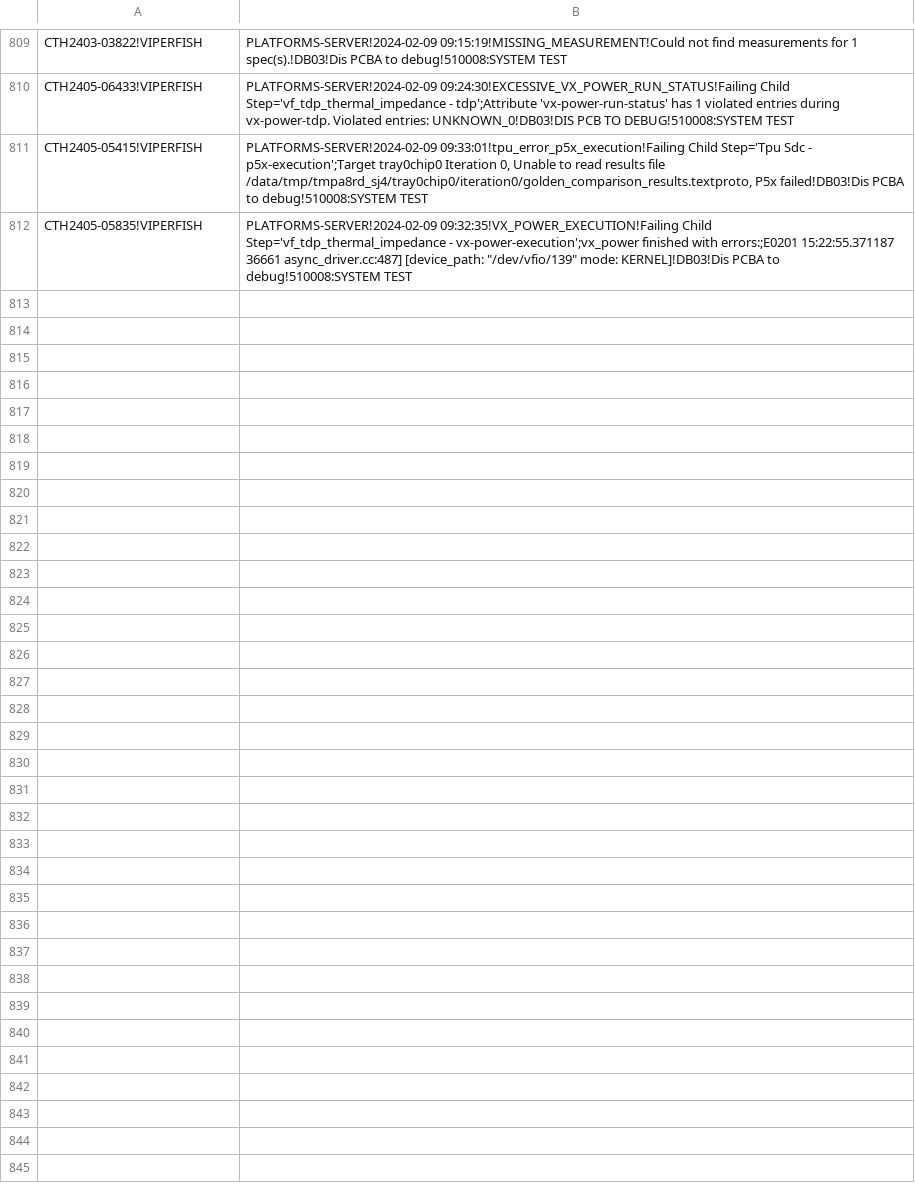
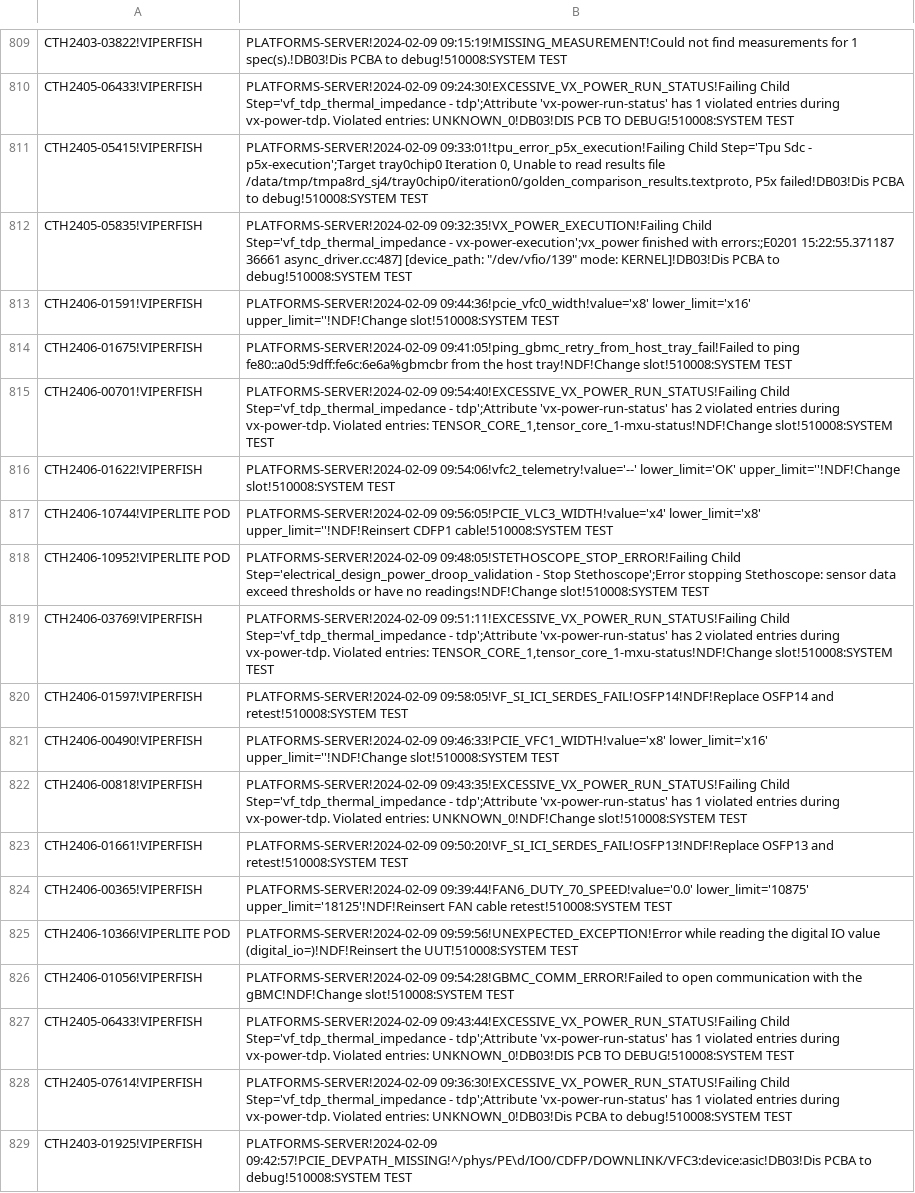
Before and after one commit to kanokluckh/test-project, a CSV file: CTH.csv, drawn as a sheet; only a part is shown, gaps mark what is left out; the diff names each change by its address in the sheet, - before the commit and + after, or states it on an @@ line.

Commit message:
Update file

```diff
--- a/CTH.csv
+++ b/CTH.csv
+row 813: CTH2406-01591!VIPERFISH | PLATFORMS-SERVER!2024-02-09 09:44:36!pcie_vfc0_width!value='x8' lower_limit='x16' upper_limit=''!NDF!Change slot!510008:SYSTEM TEST
+row 814: CTH2406-01675!VIPERFISH | PLATFORMS-SERVER!2024-02-09 09:41:05!ping_gbmc_retry_from_host_tray_fail!Failed to ping fe80::a0d5:9dff:fe6c:6e6a%gbmcbr from the host tray!NDF!Change slot!510008:SYSTEM TEST
+row 815: CTH2406-00701!VIPERFISH | PLATFORMS-SERVER!2024-02-09 09:54:40!EXCESSIVE_VX_POWER_RUN_STATUS!Failing Child Step='vf_tdp_thermal_impedance - tdp';Attribute 'vx-power-run-status' has 2 violated entries during vx-power-tdp. Violated entries: TENSOR_CORE_1,tensor_core_1-mxu-status!NDF!Change slot!510008:SYSTEM TEST
+row 816: CTH2406-01622!VIPERFISH | PLATFORMS-SERVER!2024-02-09 09:54:06!vfc2_telemetry!value='--' lower_limit='OK' upper_limit=''!NDF!Change slot!510008:SYSTEM TEST
+row 817: CTH2406-10744!VIPERLITE POD | PLATFORMS-SERVER!2024-02-09 09:56:05!PCIE_VLC3_WIDTH!value='x4' lower_limit='x8' upper_limit=''!NDF!Reinsert CDFP1 cable!510008:SYSTEM TEST
+row 818: CTH2406-10952!VIPERLITE POD | PLATFORMS-SERVER!2024-02-09 09:48:05!STETHOSCOPE_STOP_ERROR!Failing Child Step='electrical_design_power_droop_validation - Stop Stethoscope';Error stopping Stethoscope: sensor data exceed thresholds or have no readings!NDF!Change slot!510008:SYSTEM TEST
+row 819: CTH2406-03769!VIPERFISH | PLATFORMS-SERVER!2024-02-09 09:51:11!EXCESSIVE_VX_POWER_RUN_STATUS!Failing Child Step='vf_tdp_thermal_impedance - tdp';Attribute 'vx-power-run-status' has 2 violated entries during vx-power-tdp. Violated entries: TENSOR_CORE_1,tensor_core_1-mxu-status!NDF!Change slot!510008:SYSTEM TEST
+row 820: CTH2406-01597!VIPERFISH | PLATFORMS-SERVER!2024-02-09 09:58:05!VF_SI_ICI_SERDES_FAIL!OSFP14!NDF!Replace OSFP14 and retest!510008:SYSTEM TEST
+row 821: CTH2406-00490!VIPERFISH | PLATFORMS-SERVER!2024-02-09 09:46:33!PCIE_VFC1_WIDTH!value='x8' lower_limit='x16' upper_limit=''!NDF!Change slot!510008:SYSTEM TEST
+row 822: CTH2406-00818!VIPERFISH | PLATFORMS-SERVER!2024-02-09 09:43:35!EXCESSIVE_VX_POWER_RUN_STATUS!Failing Child Step='vf_tdp_thermal_impedance - tdp';Attribute 'vx-power-run-status' has 1 violated entries during vx-power-tdp. Violated entries: UNKNOWN_0!NDF!Change slot!510008:SYSTEM TEST
+row 823: CTH2406-01661!VIPERFISH | PLATFORMS-SERVER!2024-02-09 09:50:20!VF_SI_ICI_SERDES_FAIL!OSFP13!NDF!Replace OSFP13 and retest!510008:SYSTEM TEST
+row 824: CTH2406-00365!VIPERFISH | PLATFORMS-SERVER!2024-02-09 09:39:44!FAN6_DUTY_70_SPEED!value='0.0' lower_limit='10875' upper_limit='18125'!NDF!Reinsert FAN cable retest!510008:SYSTEM TEST
+row 825: CTH2406-10366!VIPERLITE POD | PLATFORMS-SERVER!2024-02-09 09:59:56!UNEXPECTED_EXCEPTION!Error while reading the digital IO value (digital_io=)!NDF!Reinsert the UUT!510008:SYSTEM TEST
+row 826: CTH2406-01056!VIPERFISH | PLATFORMS-SERVER!2024-02-09 09:54:28!GBMC_COMM_ERROR!Failed to open communication with the gBMC!NDF!Change slot!510008:SYSTEM TEST
+row 827: CTH2405-06433!VIPERFISH | PLATFORMS-SERVER!2024-02-09 09:43:44!EXCESSIVE_VX_POWER_RUN_STATUS!Failing Child Step='vf_tdp_thermal_impedance - tdp';Attribute 'vx-power-run-status' has 1 violated entries during vx-power-tdp. Violated entries: UNKNOWN_0!DB03!DIS PCB TO DEBUG!510008:SYSTEM TEST
+row 828: CTH2405-07614!VIPERFISH | PLATFORMS-SERVER!2024-02-09 09:36:30!EXCESSIVE_VX_POWER_RUN_STATUS!Failing Child Step='vf_tdp_thermal_impedance - tdp';Attribute 'vx-power-run-status' has 1 violated entries during vx-power-tdp. Violated entries: UNKNOWN_0!DB03!Dis PCBA to debug!510008:SYSTEM TEST
+row 829: CTH2403-01925!VIPERFISH | PLATFORMS-SERVER!2024-02-09 09:42:57!PCIE_DEVPATH_MISSING!^/phys/PE\d/IO0/CDFP/DOWNLINK/VFC3:device:asic!DB03!Dis PCBA to debug!510008:SYSTEM TEST
```
